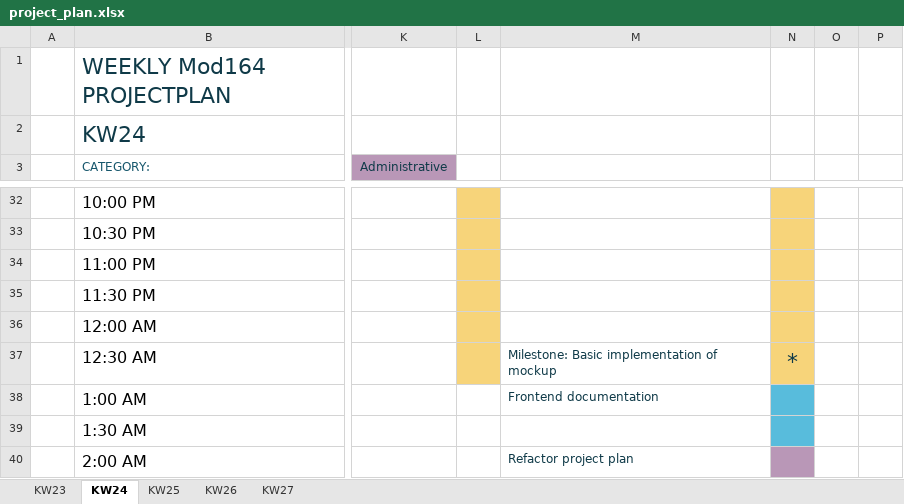
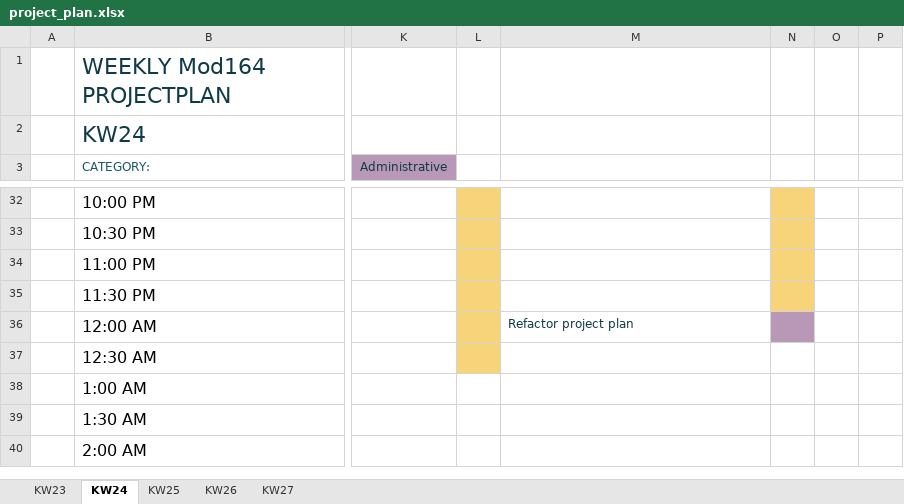
Before and after one commit to daniel-bernet/nhb-app-backend, an Excel workbook: documentation/project_plan.xlsx, sheet KW24, drawn as a sheet; only a part is shown, gaps mark what is left out; values as stored, in another font and other column widths than the file's, no borders; conditional formats and table styles not drawn; the diff covers the shown part only; the diff names each change by its address in the sheet, - before the commit and + after, or states it on an @@ line.

Commit message:
refactoring & project planning

```diff
--- a/documentation/project_plan.xlsx (sheet KW24)
+++ b/documentation/project_plan.xlsx (sheet KW24)
-M36: (empty)
+M36: Refactor project plan
-N36 fill: #F7D47A
+N36 fill: #B997B7
-M37: Milestone: Basic implementation of mockup
+M37: (empty)
-N37: *
+N37: (empty)
-N37 fill: #F7D47A
+N37 fill: none
-M38: Frontend documentation
+M38: (empty)
-N38:N39 fill: #58BCDC
+N38:N39 fill: none
-M40: Refactor project plan
+M40: (empty)
-N40 fill: #B997B7
+N40 fill: none
```
Also changed, not shown: 9 edited cells and cell formats elsewhere in this sheet, 2 other files.
